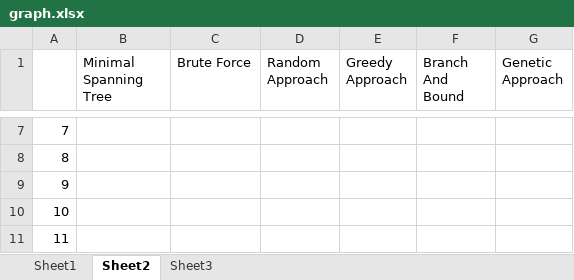
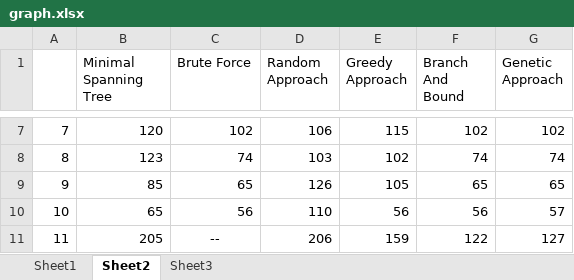
Before and after one commit to kaldoran/Advanced_algorithms, an Excel workbook: graph.xlsx, sheet Sheet2, drawn as a sheet; only a part is shown, gaps mark what is left out; values as stored, in another font and other column widths than the file's, no borders; charts and pictures not drawn; the diff covers the shown part only; the diff names each change by its address in the sheet, - before the commit and + after, or states it on an @@ line.

```diff
--- a/graph.xlsx (sheet Sheet2)
+++ b/graph.xlsx (sheet Sheet2)
-B7 (Minimal Spanning Tree): (empty)
+B7 (Minimal Spanning Tree): 120
-C7 (Brute Force): (empty)
+C7 (Brute Force): 102
-D7 (Random Approach): (empty)
+D7 (Random Approach): 106
-E7 (Greedy Approach): (empty)
+E7 (Greedy Approach): 115
-F7 (Branch And Bound): (empty)
+F7 (Branch And Bound): 102
-G7 (Genetic Approach): (empty)
+G7 (Genetic Approach): 102
-B8 (Minimal Spanning Tree): (empty)
+B8 (Minimal Spanning Tree): 123
-C8 (Brute Force): (empty)
+C8 (Brute Force): 74
-D8 (Random Approach): (empty)
+D8 (Random Approach): 103
-E8 (Greedy Approach): (empty)
+E8 (Greedy Approach): 102
-F8 (Branch And Bound): (empty)
+F8 (Branch And Bound): 74
-G8 (Genetic Approach): (empty)
+G8 (Genetic Approach): 74
-B9 (Minimal Spanning Tree): (empty)
+B9 (Minimal Spanning Tree): 85
-C9 (Brute Force): (empty)
+C9 (Brute Force): 65
-D9 (Random Approach): (empty)
+D9 (Random Approach): 126
-E9 (Greedy Approach): (empty)
+E9 (Greedy Approach): 105
-F9 (Branch And Bound): (empty)
+F9 (Branch And Bound): 65
-G9 (Genetic Approach): (empty)
+G9 (Genetic Approach): 65
-B10 (Minimal Spanning Tree): (empty)
+B10 (Minimal Spanning Tree): 65
-C10 (Brute Force): (empty)
+C10 (Brute Force): 56
-D10 (Random Approach): (empty)
+D10 (Random Approach): 110
-E10 (Greedy Approach): (empty)
+E10 (Greedy Approach): 56
-F10 (Branch And Bound): (empty)
+F10 (Branch And Bound): 56
-G10 (Genetic Approach): (empty)
+G10 (Genetic Approach): 57
-B11 (Minimal Spanning Tree): (empty)
+B11 (Minimal Spanning Tree): 205
-C11 (Brute Force): (empty)
+C11 (Brute Force): --
-D11 (Random Approach): (empty)
+D11 (Random Approach): 206
-E11 (Greedy Approach): (empty)
+E11 (Greedy Approach): 159
-F11 (Branch And Bound): (empty)
+F11 (Branch And Bound): 122
-G11 (Genetic Approach): (empty)
+G11 (Genetic Approach): 127
```
Also changed, not shown: 138 edited cells elsewhere in this sheet, charts or pictures, 2 other files.
